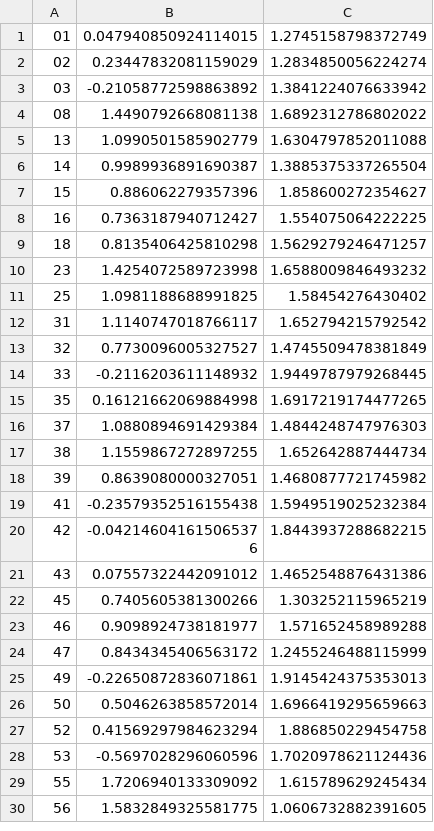
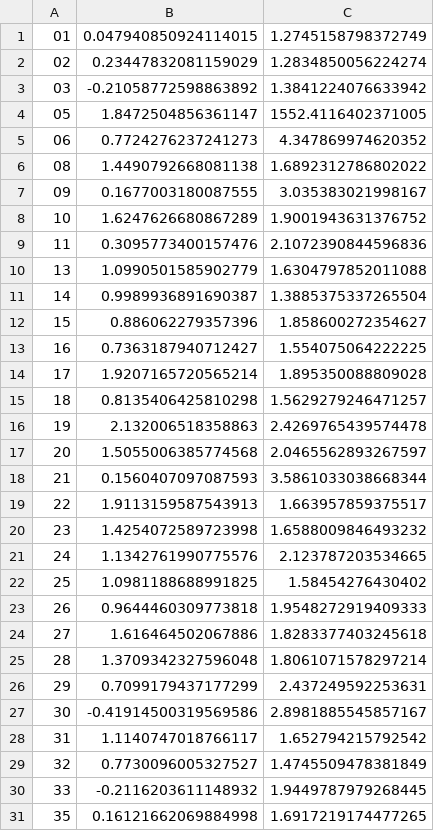
Before and after one commit to alfredholmes/abm_job_locations, a CSV file: Data Analysis/Enterprise Prediction/Data/2017_2_sic_enterprise_lognormal_params.csv, drawn as a sheet; only a part is shown; the shorter side is filled out with more unchanged rows; the diff covers the shown part only; the diff names each change by its address in the sheet, - before the commit and + after, or states it on an @@ line.

```diff
--- a/Data Analysis/Enterprise Prediction/Data/2017_2_sic_enterprise_lognormal_params.csv
+++ b/Data Analysis/Enterprise Prediction/Data/2017_2_sic_enterprise_lognormal_params.csv
+row 4: 05 | 1.8472504856361147 | 1552.4116402371005
+row 5: 06 | 0.7724276237241273 | 4.347869974620352
+row 7: 09 | 0.1677003180087555 | 3.035383021998167
+row 8: 10 | 1.6247626680867289 | 1.9001943631376752
+row 9: 11 | 0.3095773400157476 | 2.1072390844596836
+row 14: 17 | 1.9207165720565214 | 1.895350088809028
+row 16: 19 | 2.132006518358863 | 2.4269765439574478
+row 17: 20 | 1.5055006385774568 | 2.0465562893267597
+row 18: 21 | 0.1560407097087593 | 3.5861033038668344
+row 19: 22 | 1.9113159587543913 | 1.663957859375517
+row 21: 24 | 1.1342761990775576 | 2.123787203534665
+row 23: 26 | 0.9644460309773818 | 1.9548272919409333
+row 24: 27 | 1.616464502067886 | 1.8283377403245618
+row 25: 28 | 1.3709342327596048 | 1.8061071578297214
+row 26: 29 | 0.7099179437177299 | 2.437249592253631
+row 27: 30 | -0.41914500319569586 | 2.8981885545857167
```
Also changed, not shown: 14 added rows elsewhere in this file, Data Analysis/Enterprise Prediction/Data/2017_la_enterprise_lognormal_params.csv, Data Analysis/Size Distributions/Log Normal Parameter fitting/output/2017_2_sic_enterprise_lognormal_params.csv, 16 other files.
